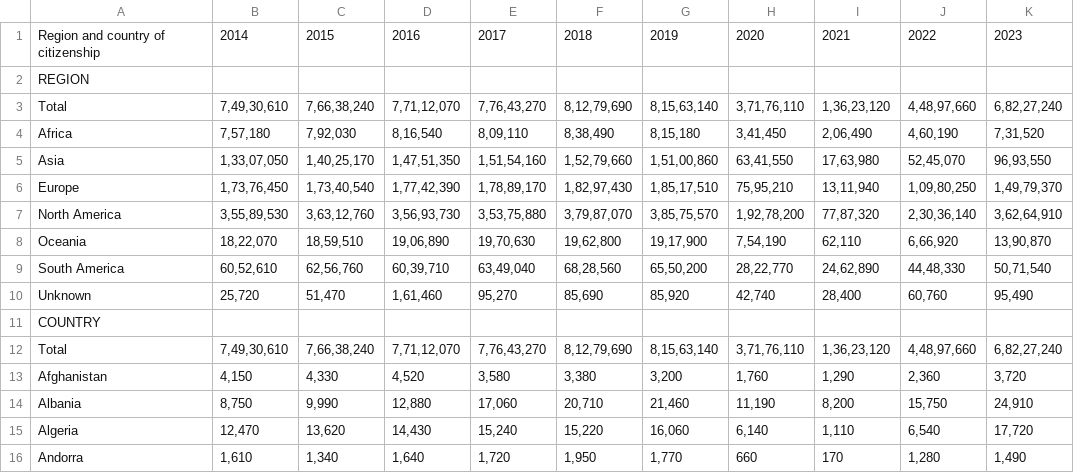
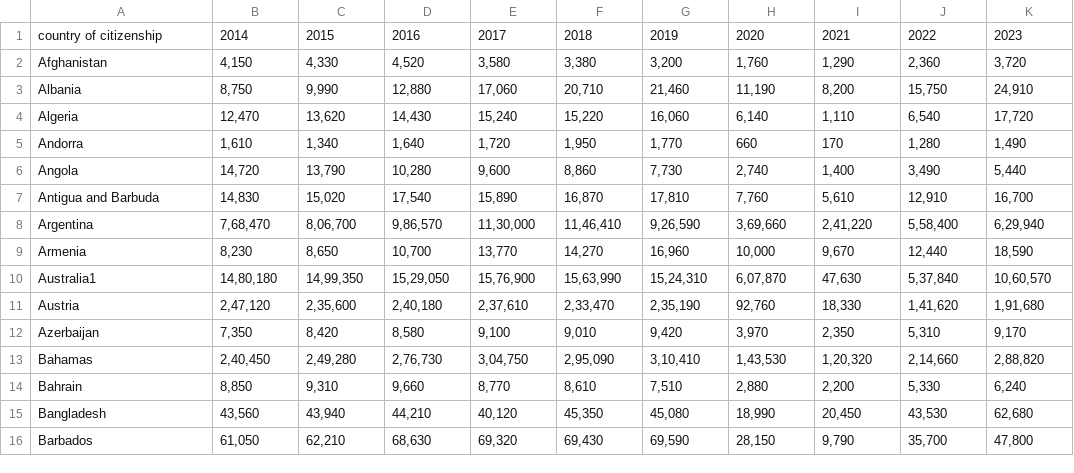
Before and after one commit to karthikshingte/DV_final_project, a CSV file: country FISCAL YEARS 2014 TO 2023.csv, drawn as a sheet; only a part is shown; the shorter side is filled out with more unchanged rows.

Commit message:
Add files via upload
Updated country wise data files

```diff
--- a/country FISCAL YEARS 2014 TO 2023.csv
+++ b/country FISCAL YEARS 2014 TO 2023.csv
@@ -1,13 +1,2 @@
-Region and country of citizenship,2014,2015,2016,2017,2018,2019,2020,2021,2022,2023
-REGION,,,,,,,,,,
-Total,"7,49,30,610","7,66,38,240","7,71,12,070","7,76,43,270","8,12,79,690","8,15,63,140","3,71,76,110","1,36,23,120","4,48,97,660","6,82,27,240"
-Africa,"7,57,180","7,92,030","8,16,540","8,09,110","8,38,490","8,15,180","3,41,450","2,06,490","4,60,190","7,31,520"
-Asia,"1,33,07,050","1,40,25,170","1,47,51,350","1,51,54,160","1,52,79,660","1,51,00,860","63,41,550","17,63,980","52,45,070","96,93,550"
-Europe,"1,73,76,450","1,73,40,540","1,77,42,390","1,78,89,170","1,82,97,430","1,85,17,510","75,95,210","13,11,940","1,09,80,250","1,49,79,370"
-North America,"3,55,89,530","3,63,12,760","3,56,93,730","3,53,75,880","3,79,87,070","3,85,75,570","1,92,78,200","77,87,320","2,30,36,140","3,62,64,910"
-Oceania,"18,22,070","18,59,510","19,06,890","19,70,630","19,62,800","19,17,900","7,54,190","62,110","6,66,920","13,90,870"
-South America,"60,52,610","62,56,760","60,39,710","63,49,040","68,28,560","65,50,200","28,22,770","24,62,890","44,48,330","50,71,540"
-Unknown,"25,720","51,470","1,61,460","95,270","85,690","85,920","42,740","28,400","60,760","95,490"
-COUNTRY,,,,,,,,,,
-Total,"7,49,30,610","7,66,38,240","7,71,12,070","7,76,43,270","8,12,79,690","8,15,63,140","3,71,76,110","1,36,23,120","4,48,97,660","6,82,27,240"
+country of citizenship,2014,2015,2016,2017,2018,2019,2020,2021,2022,2023
 Afghanistan,"4,150","4,330","4,520","3,580","3,380","3,200","1,760","1,290","2,360","3,720"
```
